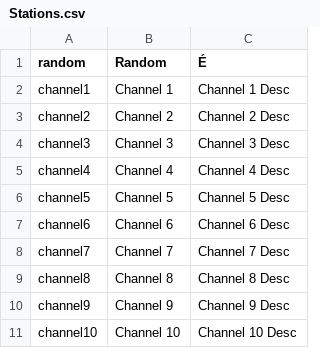
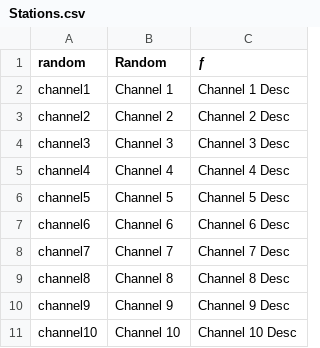
Before and after one commit to jscott1989/public-access-2, a CSV file: Assets/Resources/Stations.csv, drawn as a sheet.

```diff
--- a/Assets/Resources/Stations.csv
+++ b/Assets/Resources/Stations.csv
@@ -1,2 +1,2 @@
-random,Random,É
+random,Random,ƒ
 channel1,Channel 1,Channel 1 Desc
```
Also changed, not shown: Assets/Resources/Activities.csv, 1 other file.
